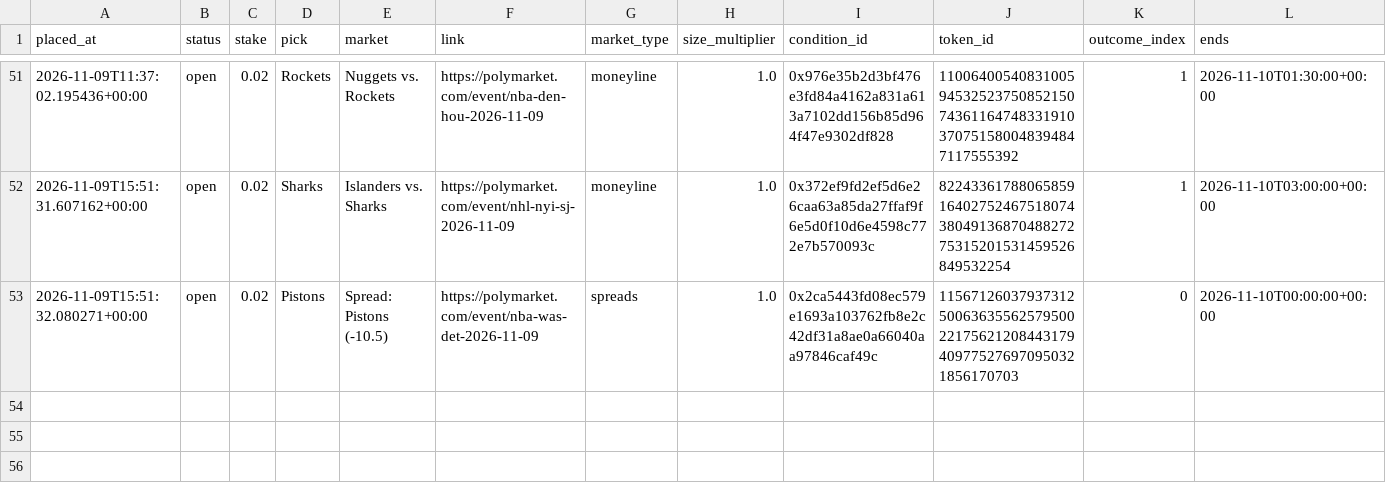
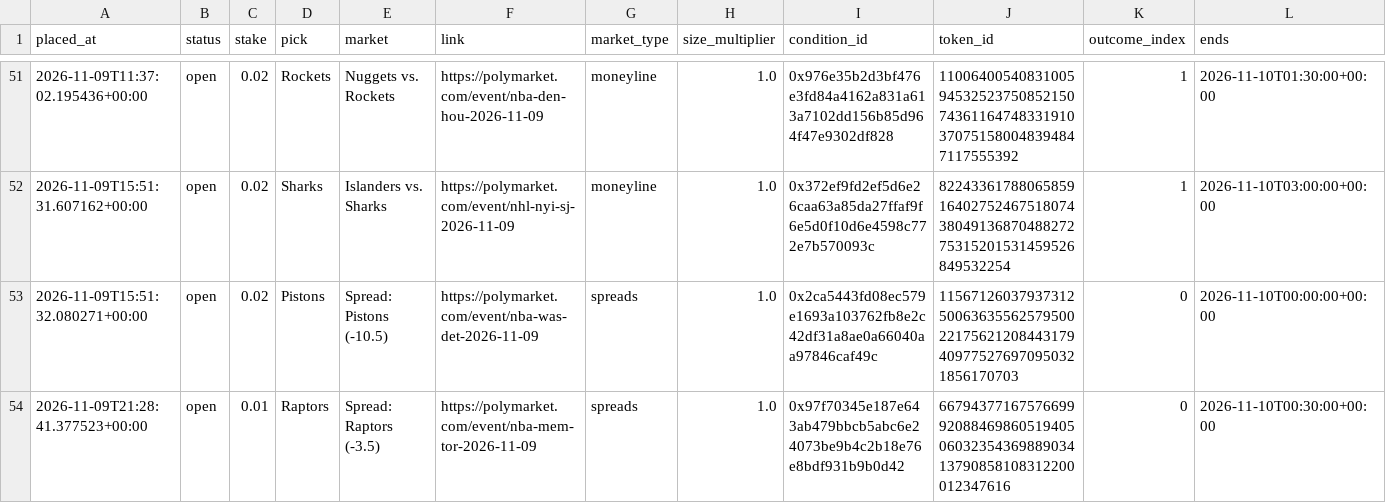
Before and after one commit to bhooder/Polymarket, a CSV file: paper_trades_c.csv, drawn as a sheet; only a part is shown, gaps mark what is left out; rows hold the shown columns only; the diff names each change by its address in the sheet, - before the commit and + after, or states it on an @@ line.

```diff
--- a/paper_trades_c.csv
+++ b/paper_trades_c.csv
+row 54: 2026-11-09T21:28:41.377523+00:00 | open | 0.01 | Raptors | Spread: Raptors (-3.5) | https://polymarket.com/event/nba-mem-tor-2026-11-09 | spreads | 1.0 | 0x97f70345e187e643ab479bbcb5abc6e24073be9b4c2b18e76e8bdf931b9b0d42 | 66794377167576699920884698605194050603235436988903413790858108312200012347616 | 0 | 2026-11-10T00:30:00+00:00
```
Also changed, not shown: paper_trades_b.csv, 5 other files.
